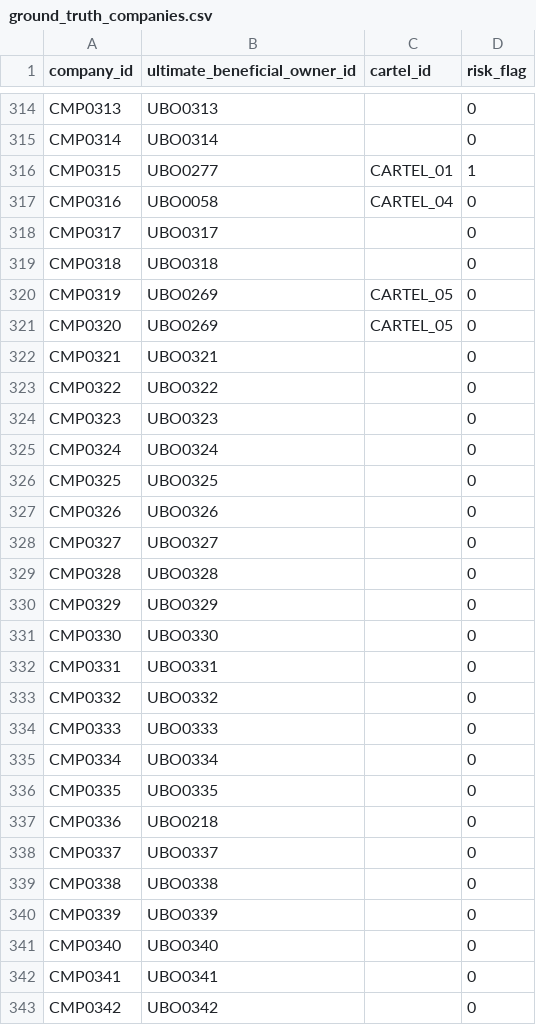
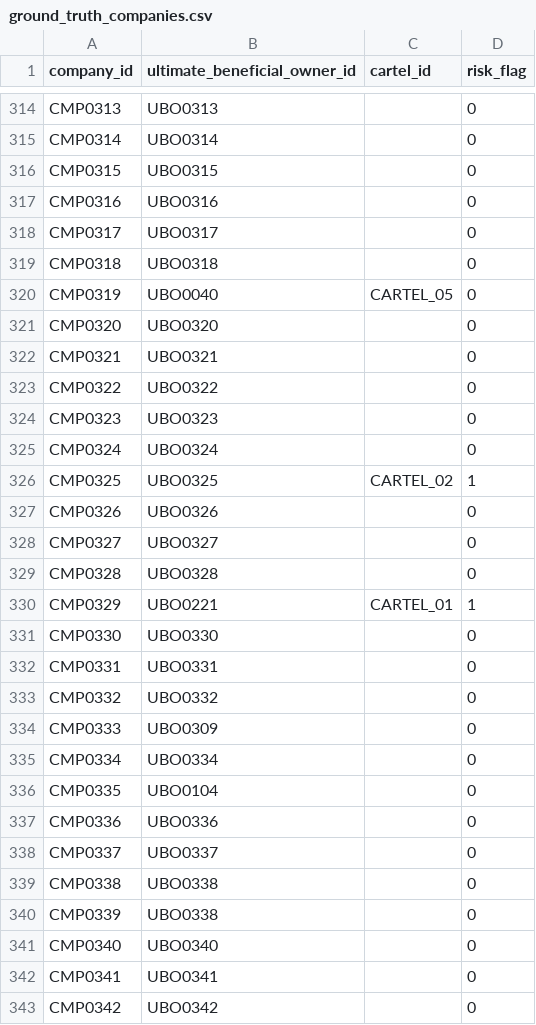
Before and after one commit to mamofah21-ops/procurement-collusion-detection, a CSV file: data/ground_truth_companies.csv, drawn as a sheet; only a part is shown, gaps mark what is left out; the diff covers the shown part only.

```diff
--- a/data/ground_truth_companies.csv
+++ b/data/ground_truth_companies.csv
@@ -315,8 +315,8 @@ CMP0313,UBO0313,,0
 CMP0314,UBO0314,,0
-CMP0315,UBO0277,CARTEL_01,1
-CMP0316,UBO0058,CARTEL_04,0
+CMP0315,UBO0315,,0
+CMP0316,UBO0316,,0
 CMP0317,UBO0317,,0
 CMP0318,UBO0318,,0
-CMP0319,UBO0269,CARTEL_05,0
-CMP0320,UBO0269,CARTEL_05,0
+CMP0319,UBO0040,CARTEL_05,0
+CMP0320,UBO0320,,0
 CMP0321,UBO0321,,0
@@ -325,3 +325,3 @@ CMP0323,UBO0323,,0
 CMP0324,UBO0324,,0
-CMP0325,UBO0325,,0
+CMP0325,UBO0325,CARTEL_02,1
 CMP0326,UBO0326,,0
@@ -329,3 +329,3 @@ CMP0327,UBO0327,,0
 CMP0328,UBO0328,,0
-CMP0329,UBO0329,,0
+CMP0329,UBO0221,CARTEL_01,1
 CMP0330,UBO0330,,0
@@ -333,9 +333,9 @@ CMP0331,UBO0331,,0
 CMP0332,UBO0332,,0
-CMP0333,UBO0333,,0
+CMP0333,UBO0309,,0
 CMP0334,UBO0334,,0
-CMP0335,UBO0335,,0
-CMP0336,UBO0218,,0
+CMP0335,UBO0104,,0
+CMP0336,UBO0336,,0
 CMP0337,UBO0337,,0
 CMP0338,UBO0338,,0
-CMP0339,UBO0339,,0
+CMP0339,UBO0338,,0
 CMP0340,UBO0340,,0
```
Also changed, not shown: 122 edited cells elsewhere in this file, data/bids.csv, data/companies.csv, 1 other file.
